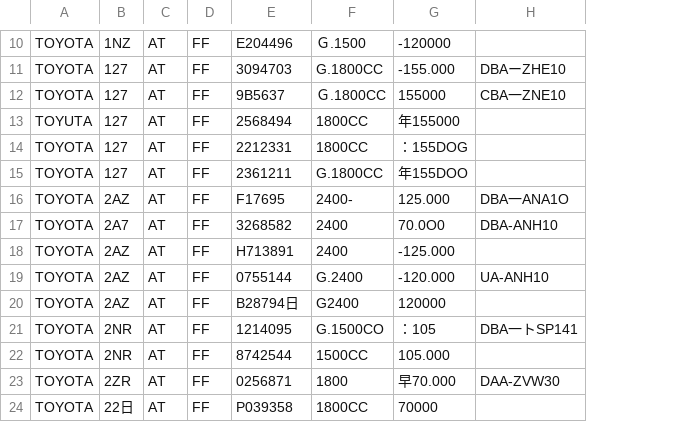
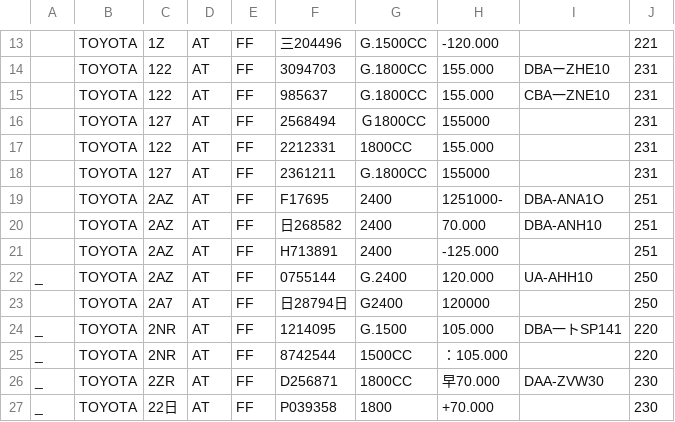
Before and after one commit to shin-murata/ocr_app, a CSV file: ocr_results.csv, drawn as a sheet; only a part is shown, gaps mark what is left out; removed rows and columns are numbered as before the commit, all else as after; the diff covers the shown part only; the diff names each change by its address in the sheet, - before the commit and + after, or states it on an @@ line.

```diff
--- a/ocr_results.csv
+++ b/ocr_results.csv
+column A, rows 22-27: _ |  | _ | _ | _ | _
-column H, rows 11-23: DBAーZHE10 | CBA一ZNE10 |  |  |  | DBA一ANA1O | DBA-ANH10 |  | UA-ANH10 |  | DBA一トSP141 |  | DAA-ZVW30
+column I, rows 14-26: DBAーZHE10 | CBA一ZNE10 |  |  |  | DBA-ANA1O | DBA-ANH10 |  | UA-AHH10 |  | DBA一トSP141 |  | DAA-ZVW30
+column J, rows 13-27: 221 | 231 | 231 | 231 | 231 | 231 | 251 | 251 | 251 | 250 | 250 | 220 | 220 | 230 | 230
-C13: 1NZ
+C13: 1Z
-F13: E204496
+F13: 三204496
-G13: Ｇ.1500
+G13: G.1500CC
-H13: -120000
+H13: -120.000
-C14:C15: 127
+C14:C15: 122
-H14: -155.000
+H14: 155.000
-F15: 9B5637
+F15: 985637
-G15: Ｇ.1800CC
+G15: G.1800CC
-H15: 155000
+H15: 155.000
-B16: TOYUTA
+B16: TOYOTA
-G16: 1800CC
+G16: Ｇ1800CC
-H16: 年155000
+H16: 155000
-C17: 127
+C17: 122
-H17: ：155DOG
+H17: 155.000
-H18: 年155DOO
+H18: 155000
-G19: 2400-
+G19: 2400
-H19: 125.000
+H19: 1251000-
-C20: 2A7
+C20: 2AZ
-F20: 3268582
+F20: 日268582
-H20: 70.0O0
+H20: 70.000
-H22: -120.000
+H22: 120.000
-C23: 2AZ
+C23: 2A7
-F23: B28794日
+F23: 日28794日
-G24: G.1500CO
+G24: G.1500
-H24: ：105
+H24: 105.000
-H25: 105.000
+H25: ：105.000
-F26: 0256871
+F26: D256871
-G26: 1800
+G26: 1800CC
-G27: 1800CC
+G27: 1800
-H27: 70000
+H27: +70.000
```
Also changed, not shown: 5 added rows, 1 removed row and 82 edited cells elsewhere in this file, 3 other files.
